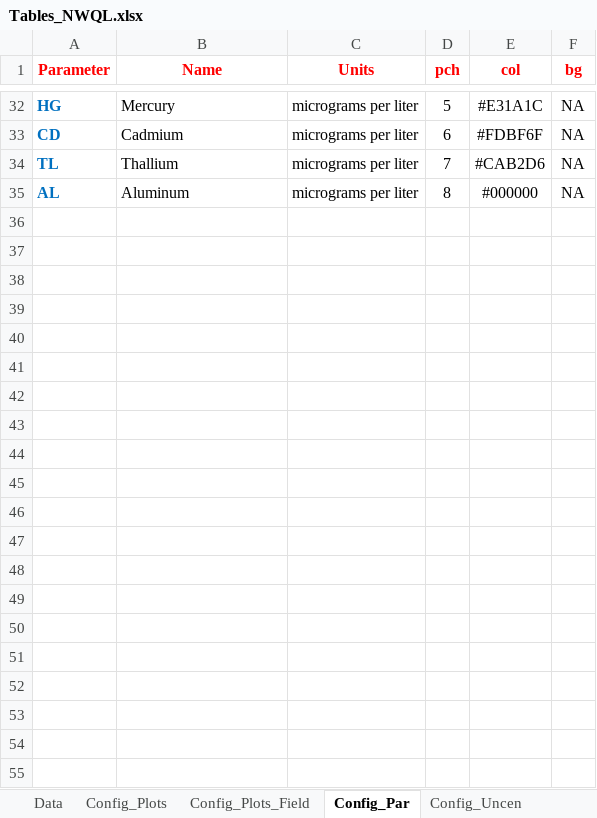
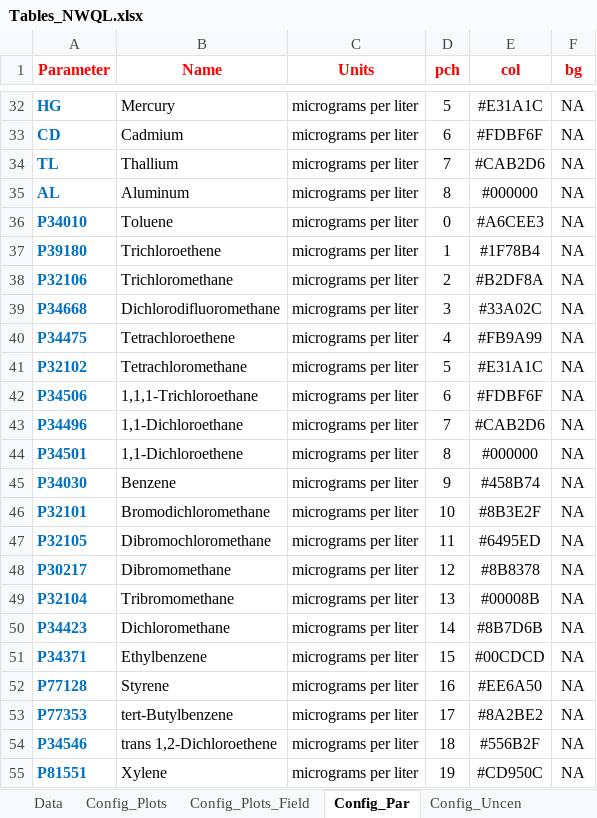
Before and after one commit to jfisher-usgs/Trends, an Excel workbook: inst/extdata/SIR2014/Tables_NWQL.xlsx, sheet Config_Par, drawn as a sheet; only a part is shown, gaps mark what is left out; values as stored, in another font and other column widths than the file's, no borders; the diff names each change by its address in the sheet, - before the commit and + after, or states it on an @@ line.

```diff
--- a/inst/extdata/SIR2014/Tables_NWQL.xlsx (sheet Config_Par)
+++ b/inst/extdata/SIR2014/Tables_NWQL.xlsx (sheet Config_Par)
+row 36: P34010 | Toluene | micrograms per liter | 0 | #A6CEE3 | NA
+row 37: P39180 | Trichloroethene | micrograms per liter | 1 | #1F78B4 | NA
+row 38: P32106 | Trichloromethane | micrograms per liter | 2 | #B2DF8A | NA
+row 39: P34668 | Dichlorodifluoromethane | micrograms per liter | 3 | #33A02C | NA
+row 40: P34475 | Tetrachloroethene | micrograms per liter | 4 | #FB9A99 | NA
+row 41: P32102 | Tetrachloromethane | micrograms per liter | 5 | #E31A1C | NA
+row 42: P34506 | 1,1,1-Trichloroethane | micrograms per liter | 6 | #FDBF6F | NA
+row 43: P34496 | 1,1-Dichloroethane | micrograms per liter | 7 | #CAB2D6 | NA
+row 44: P34501 | 1,1-Dichloroethene | micrograms per liter | 8 | #000000 | NA
+row 45: P34030 | Benzene | micrograms per liter | 9 | #458B74 | NA
+row 46: P32101 | Bromodichloromethane | micrograms per liter | 10 | #8B3E2F | NA
+row 47: P32105 | Dibromochloromethane | micrograms per liter | 11 | #6495ED | NA
+row 48: P30217 | Dibromomethane | micrograms per liter | 12 | #8B8378 | NA
+row 49: P32104 | Tribromomethane | micrograms per liter | 13 | #00008B | NA
+row 50: P34423 | Dichloromethane | micrograms per liter | 14 | #8B7D6B | NA
+row 51: P34371 | Ethylbenzene | micrograms per liter | 15 | #00CDCD | NA
+row 52: P77128 | Styrene | micrograms per liter | 16 | #EE6A50 | NA
+row 53: P77353 | tert-Butylbenzene | micrograms per liter | 17 | #8A2BE2 | NA
+row 54: P34546 | trans 1,2-Dichloroethene | micrograms per liter | 18 | #556B2F | NA
+row 55: P81551 | Xylene | micrograms per liter | 19 | #CD950C | NA
```
Also changed, not shown: sheet Data, sheet Config_Cen, other sheet tabs, 8 other files.
